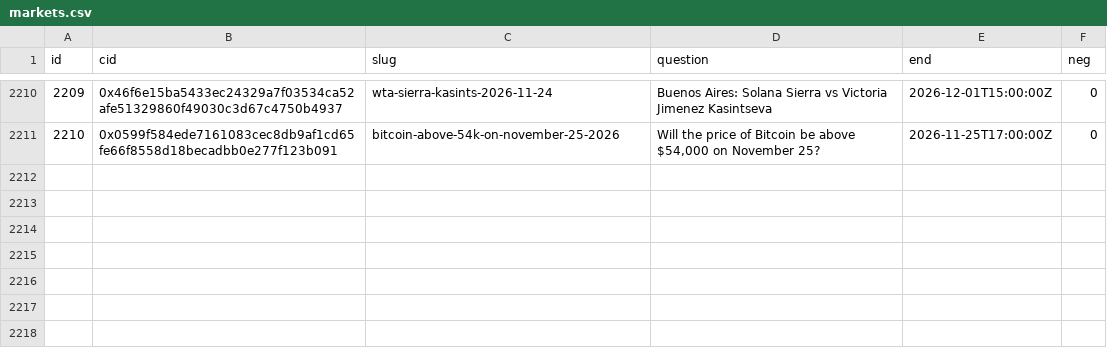
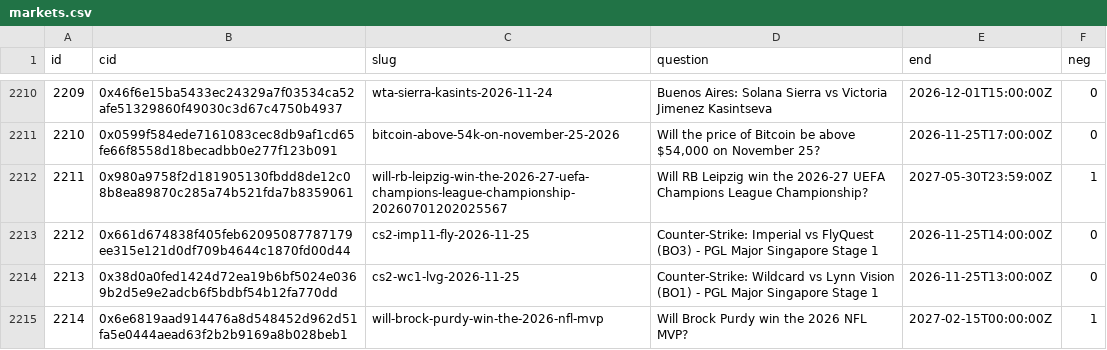
Before and after one commit to 2akklaktu-hue/polymarket, a CSV file: data/live/markets.csv, drawn as a sheet; only a part is shown, gaps mark what is left out.

```diff
--- a/data/live/markets.csv
+++ b/data/live/markets.csv
@@ -2211 +2211,5 @@ id,cid,slug,question,end,neg
 2210,0x0599f584ede7161083cec8db9af1cd65fe66f8558d18becadbb0e277f123b091,bitcoin-above-54k-on-november-25-2026,"Will the price of Bitcoin be above $54,000 on November 25?",2026-11-25T17:00:00Z,0
+2211,0x980a9758f2d181905130fbdd8de12c08b8ea89870c285a74b521fda7b8359061,will-rb-leipzig-win-the-2026-27-uefa-champions-league-championship-20260701202025567,Will RB Leipzig win the 2026-27 UEFA Champions League Championship?,2027-05-30T23:59:00Z,1
+2212,0x661d674838f405feb62095087787179ee315e121d0df709b4644c1870fd00d44,cs2-imp11-fly-2026-11-25,Counter-Strike: Imperial vs FlyQuest (BO3) - PGL Major Singapore Stage 1,2026-11-25T14:00:00Z,0
+2213,0x38d0a0fed1424d72ea19b6bf5024e0369b2d5e9e2adcb6f5bdbf54b12fa770dd,cs2-wc1-lvg-2026-11-25,Counter-Strike: Wildcard vs Lynn Vision (BO1) - PGL Major Singapore Stage 1,2026-11-25T13:00:00Z,0
+2214,0x6e6819aad914476a8d548452d962d51fa5e0444aead63f2b2b9169a8b028beb1,will-brock-purdy-win-the-2026-nfl-mvp,Will Brock Purdy win the 2026 NFL MVP?,2027-02-15T00:00:00Z,1
```
Also changed, not shown: 2 other files.
